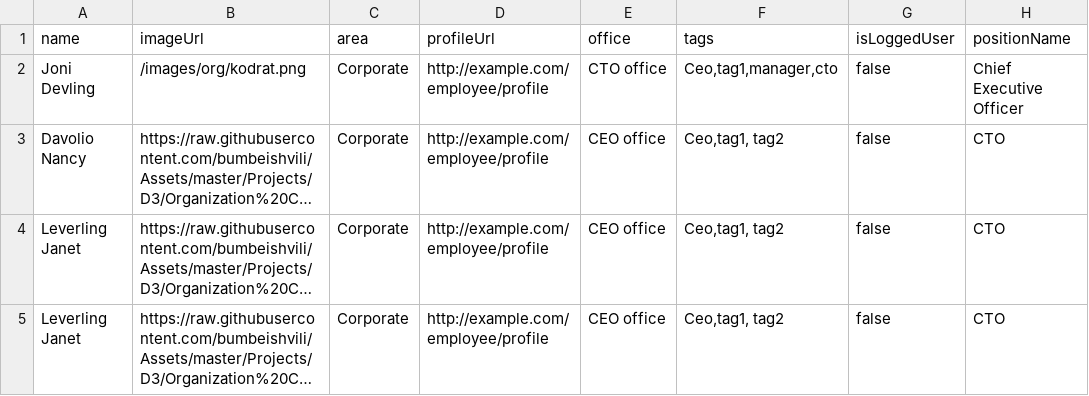
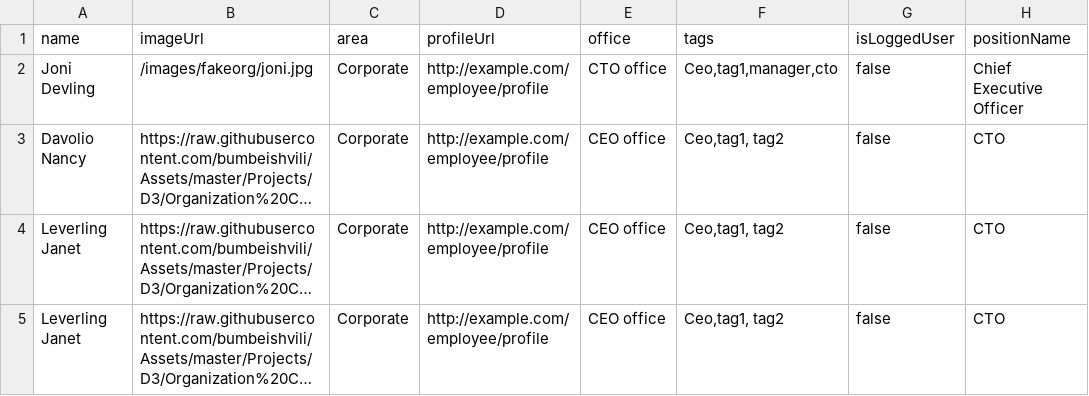
Before and after one commit to ruffianazzahri/testorgcsv, a CSV file: org.csv, drawn as a sheet; only a part is shown; long unchanged cells end in …; the diff names each change by its address in the sheet, - before the commit and + after, or states it on an @@ line.

Commit message:
Update org.csv

```diff
--- a/org.csv
+++ b/org.csv
-B2 (imageUrl): /images/org/kodrat.png
+B2 (imageUrl): /images/fakeorg/joni.jpg
```
